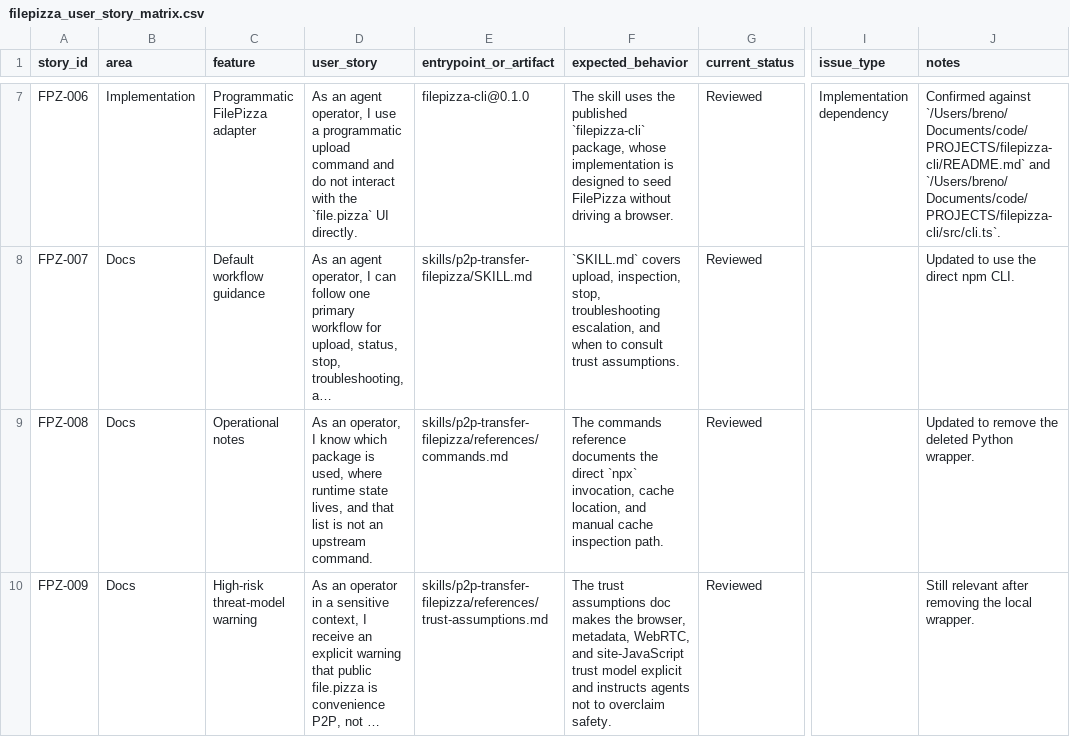
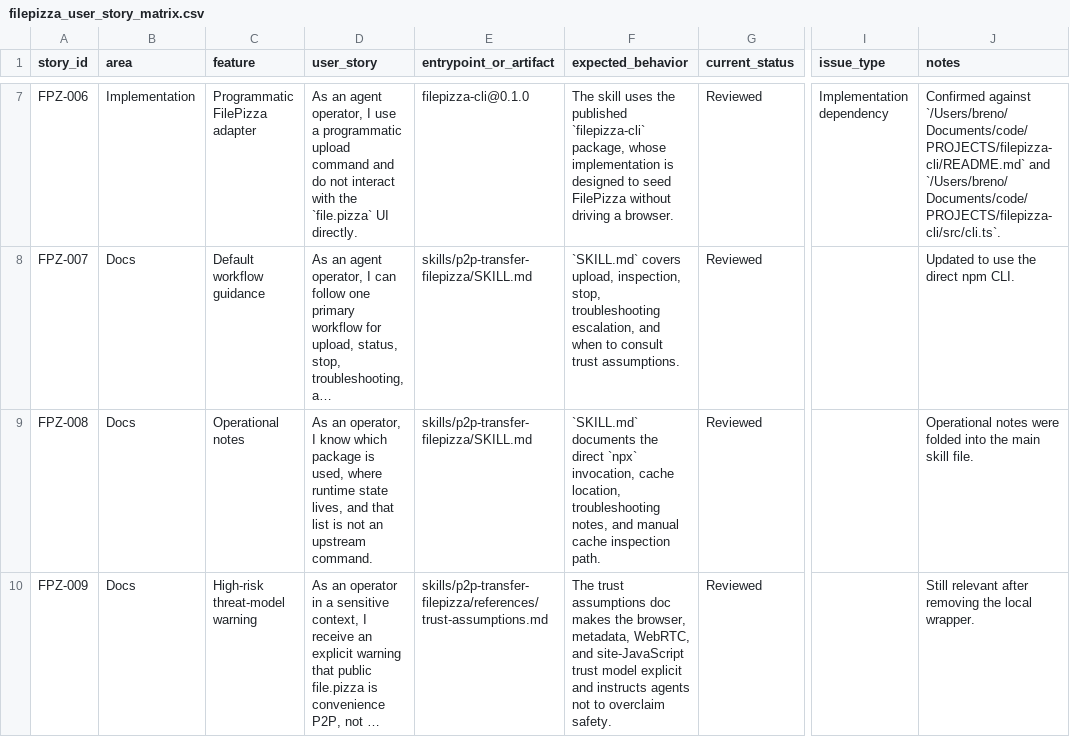
Before and after one commit to brenorb/freedom-skills, a CSV file: qa/filepizza_user_story_matrix.csv, drawn as a sheet; only a part is shown, gaps mark what is left out; long unchanged cells end in …; the diff names each change by its address in the sheet, - before the commit and + after, or states it on an @@ line.

Commit message:
refactor: inline filepizza command notes

```diff
--- a/qa/filepizza_user_story_matrix.csv
+++ b/qa/filepizza_user_story_matrix.csv
-E9 (entrypoint_or_artifact): skills/p2p-transfer-filepizza/references/commands.md
+E9 (entrypoint_or_artifact): skills/p2p-transfer-filepizza/SKILL.md
-F9 (expected_behavior): The commands reference documents the direct `npx` invocation, cache location, and manual…
+F9 (expected_behavior): `SKILL.md` documents the direct `npx` invocation, cache location, troubleshooting notes, and manual…
-J9 (notes): Updated to remove the deleted Python wrapper.
+J9 (notes): Operational notes were folded into the main skill file.
```
Also changed, not shown: 2 other files.
